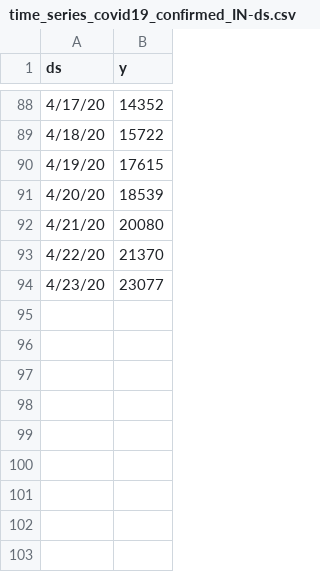
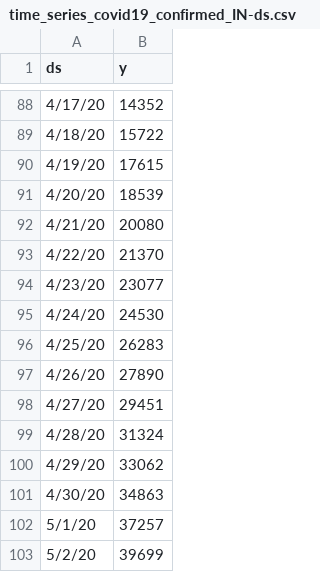
Before and after one commit to synaplasticity/fbprop, a CSV file: ds/time_series_covid19_confirmed_IN-ds.csv, drawn as a sheet; only a part is shown, gaps mark what is left out.

Commit message:
Added latest data

```diff
--- a/ds/time_series_covid19_confirmed_IN-ds.csv
+++ b/ds/time_series_covid19_confirmed_IN-ds.csv
@@ -94 +94,10 @@ ds,y
 4/23/20,23077
+4/24/20,24530
+4/25/20,26283
+4/26/20,27890
+4/27/20,29451
+4/28/20,31324
+4/29/20,33062
+4/30/20,34863
+5/1/20,37257
+5/2/20,39699
```
